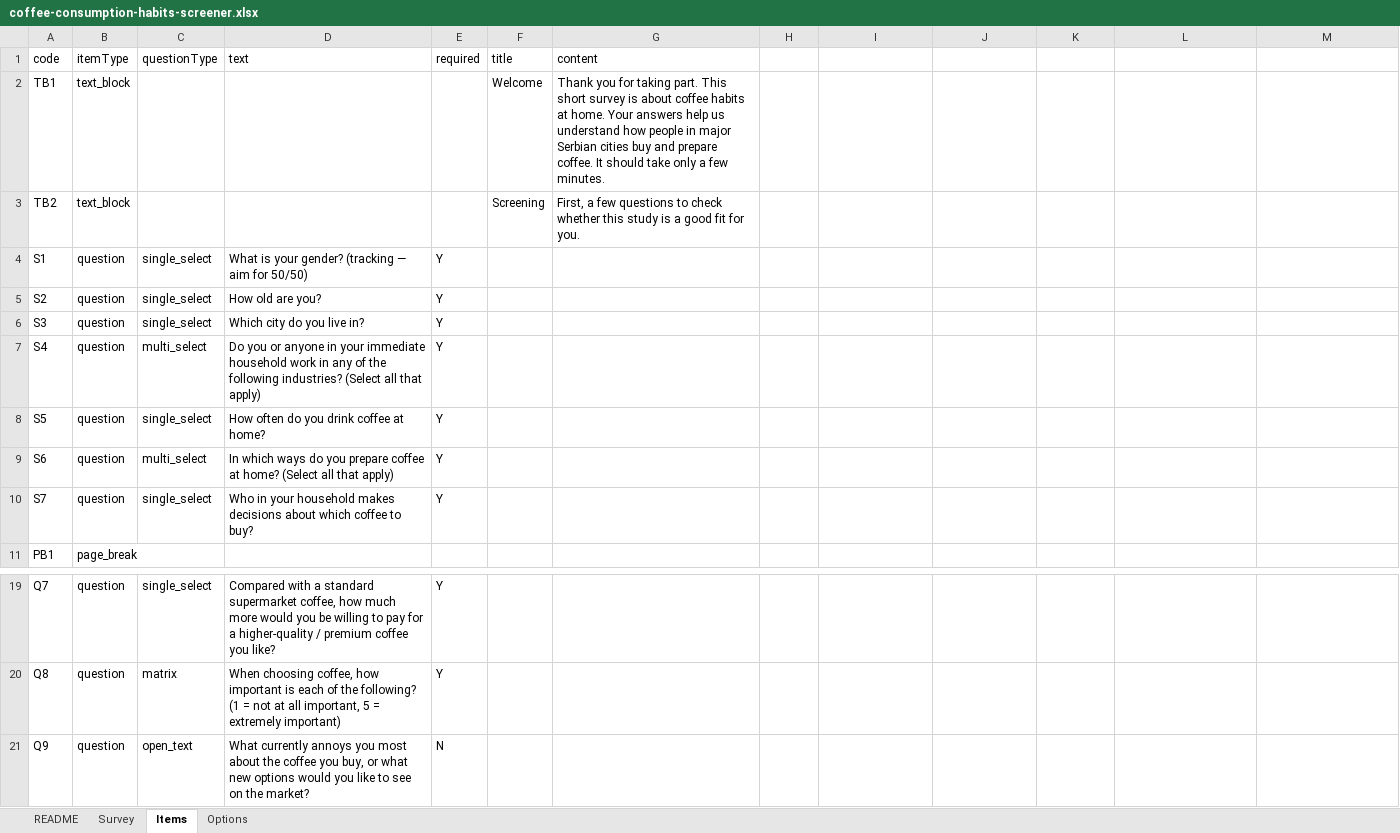
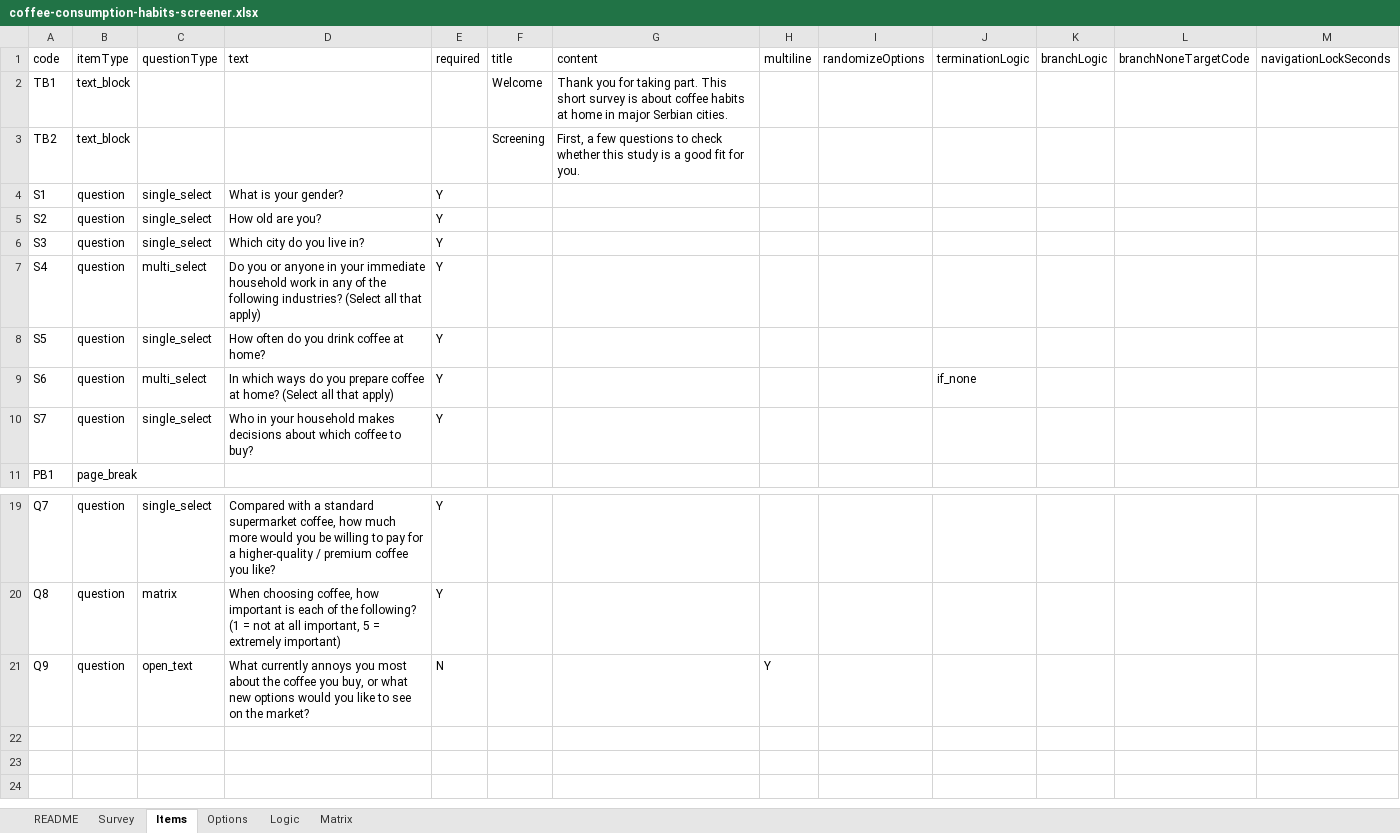
Before and after one commit to Vitomirov/ReScopeSurveys, an Excel workbook: public/templates/coffee-consumption-habits-screener.xlsx, sheet Items, drawn as a sheet; only a part is shown, gaps mark what is left out; values as stored, in another font and other column widths than the file's, no borders; the diff names each change by its address in the sheet, - before the commit and + after, or states it on an @@ line.

```diff
--- a/public/templates/coffee-consumption-habits-screener.xlsx (sheet Items)
+++ b/public/templates/coffee-consumption-habits-screener.xlsx (sheet Items)
+sheet tab: Logic
+sheet tab: Matrix
-H1: (empty)
+H1: multiline
-I1: (empty)
+I1: randomizeOptions
-J1: (empty)
+J1: terminationLogic
-K1: (empty)
+K1: branchLogic
-L1: (empty)
+L1: branchNoneTargetCode
-M1: (empty)
+M1: navigationLockSeconds
-G2 (content): …habits at home. Your answers help us understand how people in major Serbian cities buy and prepare coffee. It should take only a few minutes.
+G2 (content): …habits at home in major Serbian cities.
-D4 (text): What is your gender? (tracking — aim for 50/50)
+D4 (text): What is your gender?
-J9 (terminationLogic): (empty)
+J9 (terminationLogic): if_none
-H21 (multiline): (empty)
+H21 (multiline): Y
```
Also changed, not shown: sheet Survey, sheet README, public/templates/survey-import-template.xlsx, 10 other files.
